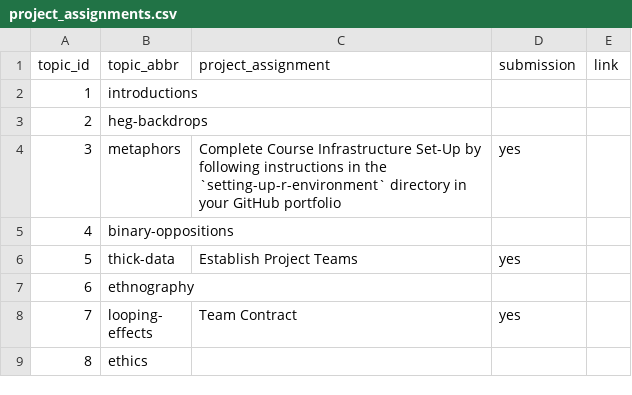
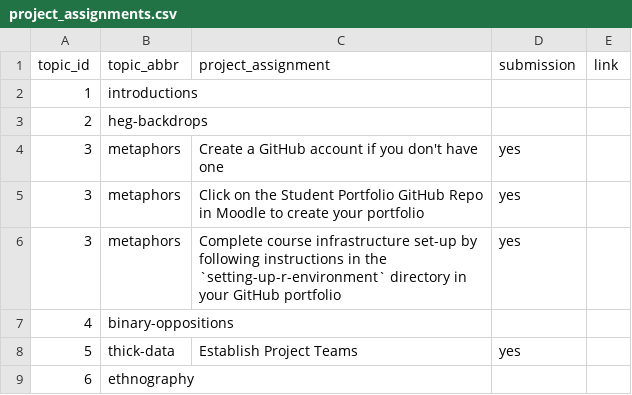
Before and after one commit to SDS-237-Data-Ethnography-Spring-22/public-website, a CSV file: data/project_assignments.csv, drawn as a sheet; only a part is shown; the shorter side is filled out with more unchanged rows.

```diff
--- a/data/project_assignments.csv
+++ b/data/project_assignments.csv
@@ -3,3 +3,5 @@ topic_id,topic_abbr,project_assignment,submission,link
 2,heg-backdrops,,,
-3,metaphors,Complete Course Infrastructure Set-Up by following instructions in the `setting-up-r-environment` directory in your GitHub portfolio,yes,
+3,metaphors,Create a GitHub account if you don't have one,yes,
+3,metaphors,Click on the Student Portfolio GitHub Repo in Moodle to create your portfolio,yes,
+3,metaphors,Complete course infrastructure set-up by following instructions in the `setting-up-r-environment` directory in your GitHub portfolio,yes,
 4,binary-oppositions,,,
```
Also changed, not shown: data/announcements.csv, docs/data/announcements.csv, 2 other files.
